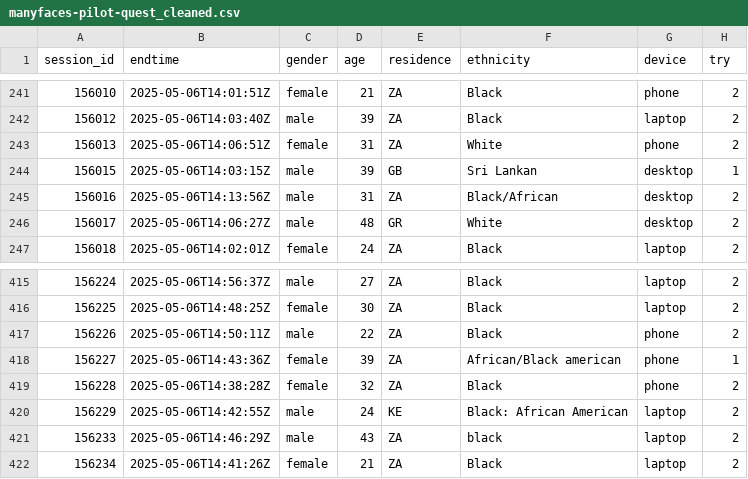
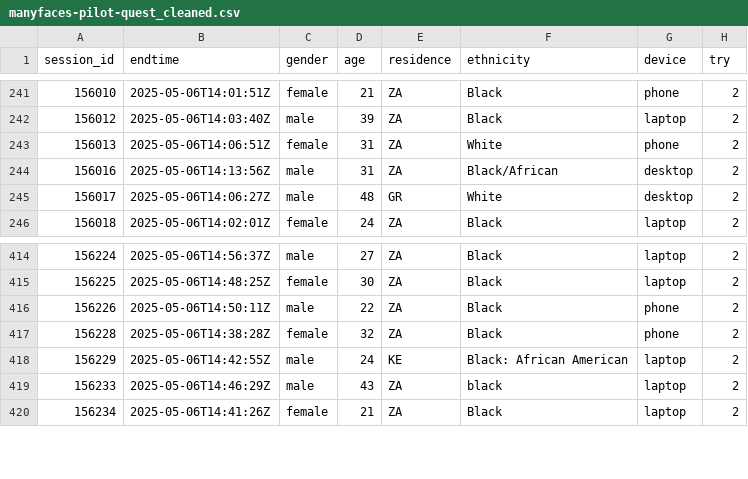
Before and after one commit to iholzleitner/pilot-ratings, a CSV file: data/manyfaces-pilot-quest_cleaned.csv, drawn as a sheet; only a part is shown, gaps mark what is left out.

```diff
--- a/data/manyfaces-pilot-quest_cleaned.csv
+++ b/data/manyfaces-pilot-quest_cleaned.csv
@@ -243,3 +243,2 @@ session_id,endtime,gender,age,residence,ethnicity,device,try
 156013,2025-05-06T14:06:51Z,female,31,ZA,White,phone,2
-156015,2025-05-06T14:03:15Z,male,39,GB,Sri Lankan,desktop,1
 156016,2025-05-06T14:13:56Z,male,31,ZA,Black/African,desktop,2
@@ -417,3 +416,2 @@ session_id,endtime,gender,age,residence,ethnicity,device,try
 156226,2025-05-06T14:50:11Z,male,22,ZA,Black,phone,2
-156227,2025-05-06T14:43:36Z,female,39,ZA,African/Black american,phone,1
 156228,2025-05-06T14:38:28Z,female,32,ZA,Black,phone,2
```
Also changed, not shown: 2 other files.
